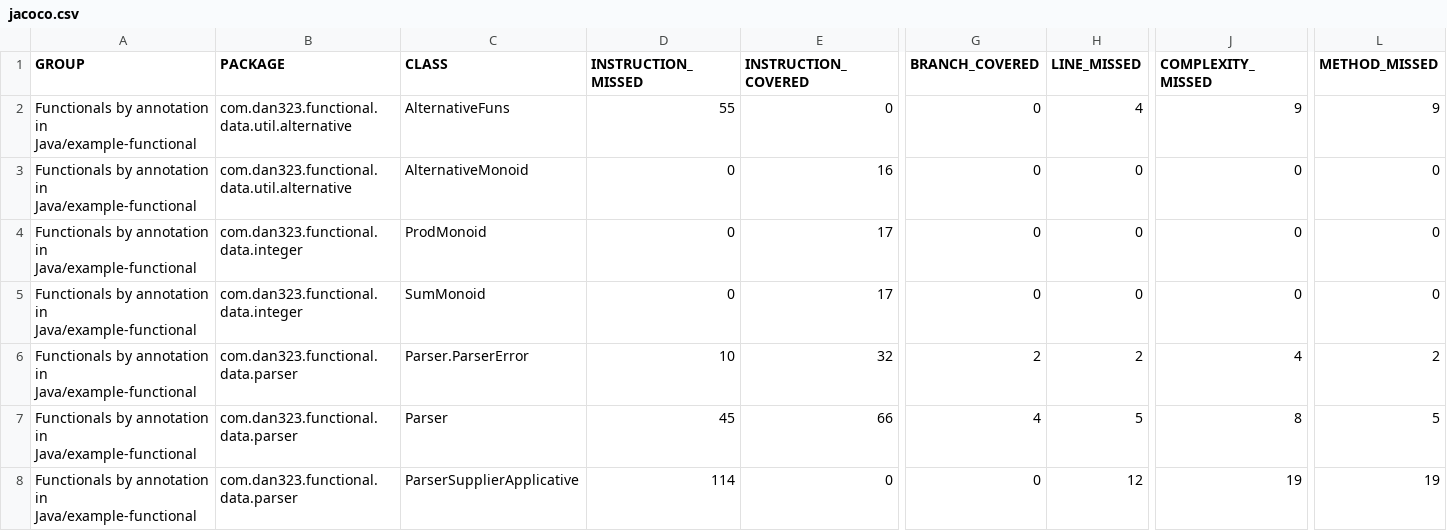
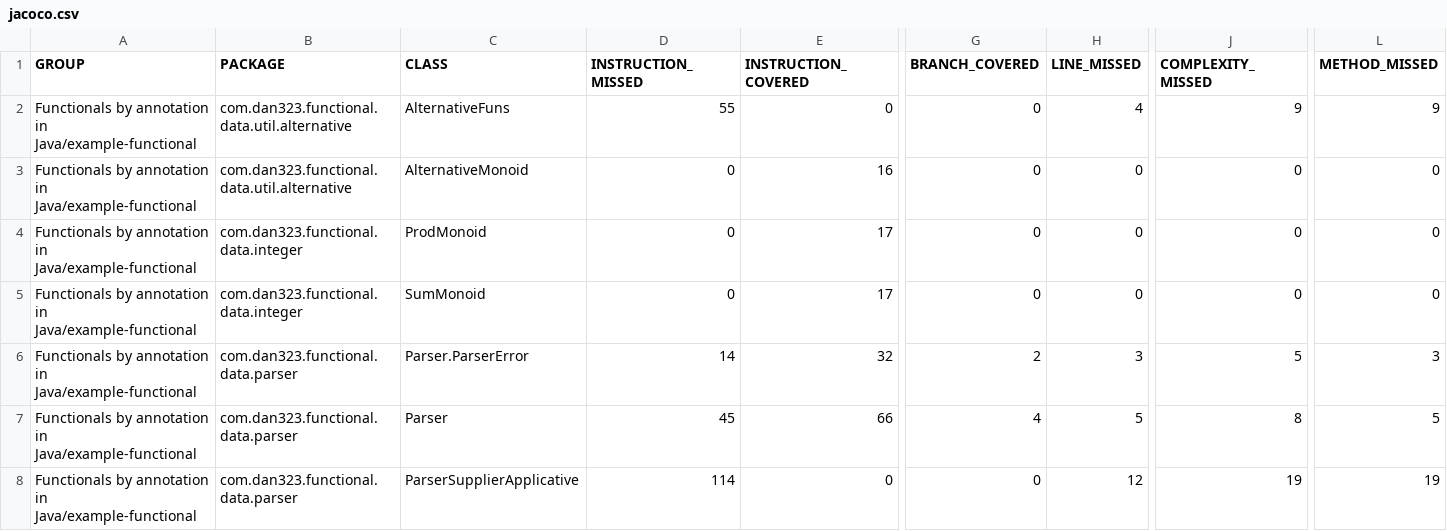
Before and after one commit to dan323/functional-by-annotations, a CSV file: jacoco-aggregate/jacoco.csv, drawn as a sheet; only a part is shown, gaps mark what is left out; the diff names each change by its address in the sheet, - before the commit and + after, or states it on an @@ line.

```diff
--- a/jacoco-aggregate/jacoco.csv
+++ b/jacoco-aggregate/jacoco.csv
-D6 (INSTRUCTION_MISSED): 10
+D6 (INSTRUCTION_MISSED): 14
-H6 (LINE_MISSED): 2
+H6 (LINE_MISSED): 3
-J6 (COMPLEXITY_MISSED): 4
+J6 (COMPLEXITY_MISSED): 5
-L6 (METHOD_MISSED): 2
+L6 (METHOD_MISSED): 3
```
Also changed, not shown: 9 other files.
